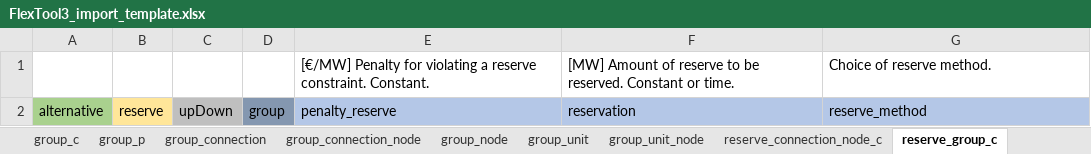
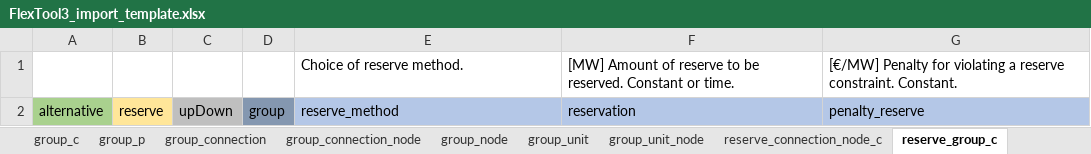
Before and after one commit to irena-flextool/flextool, an Excel workbook: FlexTool3_import_template.xlsx, sheet reserve_group_c, drawn as a sheet; values as stored, in another font and other column widths than the file's, no borders; removed rows and columns are numbered as before the commit, all else as after; the diff names each change by its address in the sheet, - before the commit and + after, or states it on an @@ line.

```diff
--- a/FlexTool3_import_template.xlsx (sheet reserve_group_c)
+++ b/FlexTool3_import_template.xlsx (sheet reserve_group_c)
-row 1:  |  |  |  | [€/MW] Penalty for violating a reserve constraint. Constant. | [MW] Amount of reserve to be reserved. Constant or time. | Choice of reserve method.
+row 1:  |  |  |  | Choice of reserve method. | [MW] Amount of reserve to be reserved. Constant or time. | [€/MW] Penalty for violating a reserve constraint. Constant.
-E2: penalty_reserve
+E2: reserve_method
-G2: reserve_method
+G2: penalty_reserve
```
Also changed, not shown: sheet reserve_group_t, sheet connection_c, sheet node_c, sheet unit_node_c, sheet unit_c, sheet reserve_connection_node_c, 9 more sheets, 8 other files.
